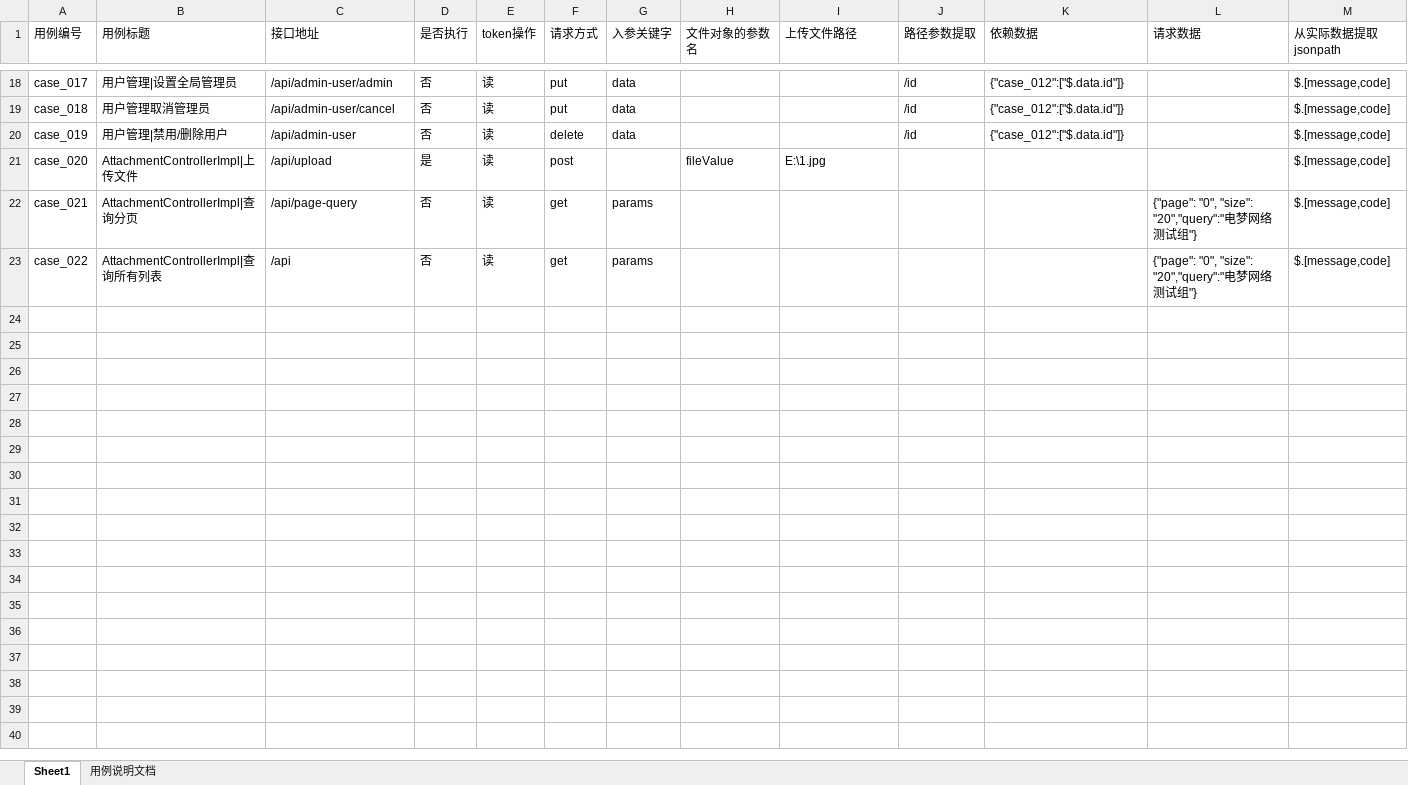
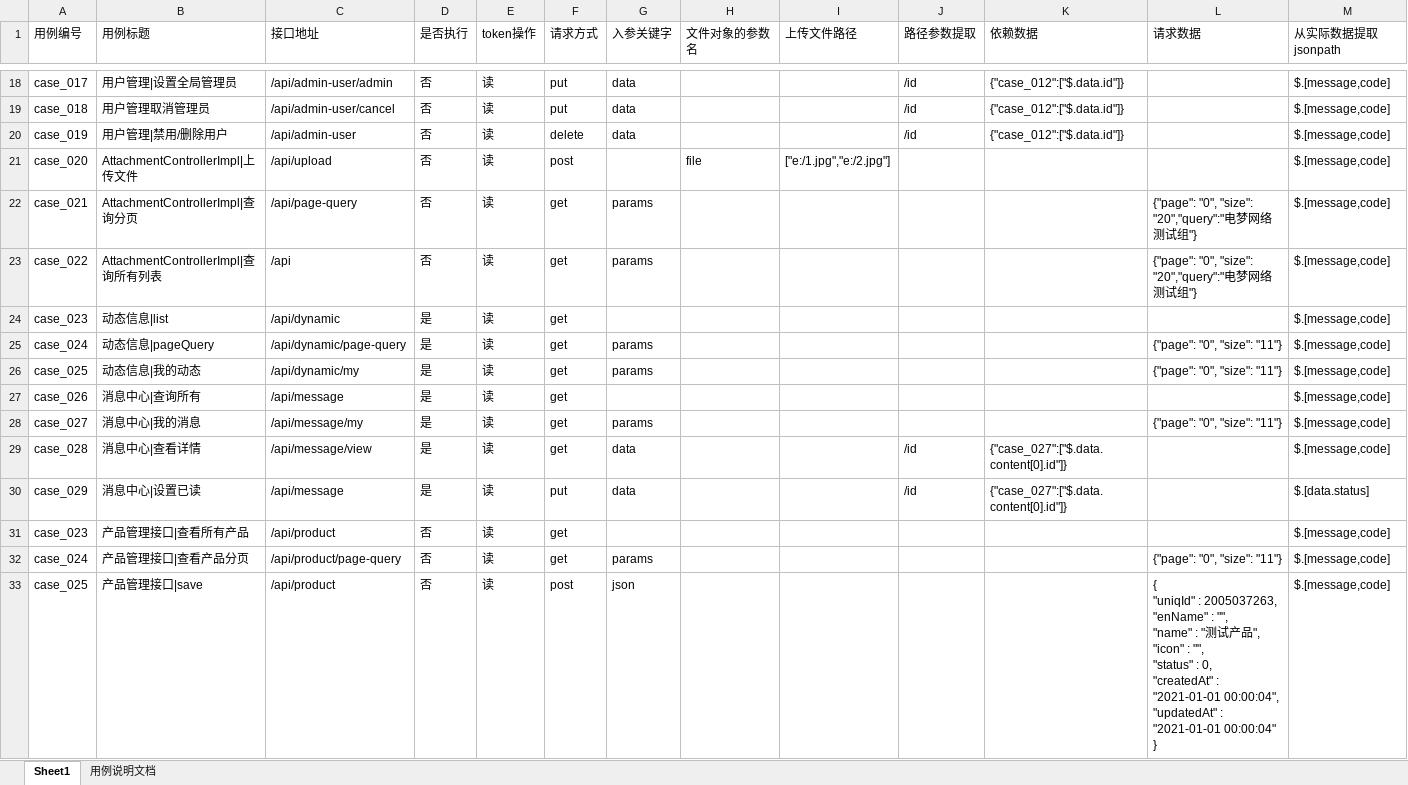
Before and after one commit to wangluyan128/pyAutoTest, an Excel workbook: autoPy/data/case_data.xlsx, sheet Sheet1, drawn as a sheet; only a part is shown, gaps mark what is left out; values as stored, in another font and other column widths than the file's, no borders; rows hold the shown columns only; ↵ is a line break in a cell; the diff names each change by its address in the sheet, - before the commit and + after, or states it on an @@ line.

```diff
--- a/autoPy/data/case_data.xlsx (sheet Sheet1)
+++ b/autoPy/data/case_data.xlsx (sheet Sheet1)
-D21 (是否执行): 是
+D21 (是否执行): 否
-H21 (文件对象的参数名): fileValue
+H21 (文件对象的参数名): file
-I21 (上传文件路径): E:\1.jpg
+I21 (上传文件路径): ["e:/1.jpg","e:/2.jpg"]
+row 24: case_023 | 动态信息|list | /api/dynamic | 是 | 读 | get |  |  |  |  |  |  | $.[message,code]
+row 25: case_024 | 动态信息|pageQuery | /api/dynamic/page-query | 是 | 读 | get | params |  |  |  |  | {"page": "0", "size": "11"} | $.[message,code]
+row 26: case_025 | 动态信息|我的动态 | /api/dynamic/my | 是 | 读 | get | params |  |  |  |  | {"page": "0", "size": "11"} | $.[message,code]
+row 27: case_026 | 消息中心|查询所有 | /api/message | 是 | 读 | get |  |  |  |  |  |  | $.[message,code]
+row 28: case_027 | 消息中心|我的消息 | /api/message/my | 是 | 读 | get | params |  |  |  |  | {"page": "0", "size": "11"} | $.[message,code]
+row 29: case_028 | 消息中心|查看详情 | /api/message/view | 是 | 读 | get | data |  |  | /id | {"case_027":["$.data.content[0].id"]} |  | $.[message,code]
+row 30: case_029 | 消息中心|设置已读 | /api/message | 是 | 读 | put | data |  |  | /id | {"case_027":["$.data.content[0].id"]} |  | $.[data.status]
+row 31: case_023 | 产品管理接口|查看所有产品 | /api/product | 否 | 读 | get |  |  |  |  |  |  | $.[message,code]
+row 32: case_024 | 产品管理接口|查看产品分页 | /api/product/page-query | 否 | 读 | get | params |  |  |  |  | {"page": "0", "size": "11"} | $.[message,code]
+row 33: case_025 | 产品管理接口|save | /api/product | 否 | 读 | post | json |  |  |  |  | { ↵ "uniqId" : 2005037263, ↵ "enName" : "", ↵ "name" : "测试产品", ↵ "icon" : "", ↵ "status" : 0, ↵ "createdAt" : "2021-01-01 00:00:04", ↵ "updatedAt" : "2021-01-01 00:00:04" ↵ } | $.[message,code]
```
Also changed, not shown: 3 other files.
